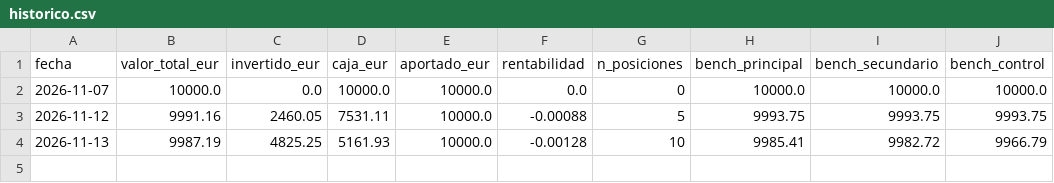
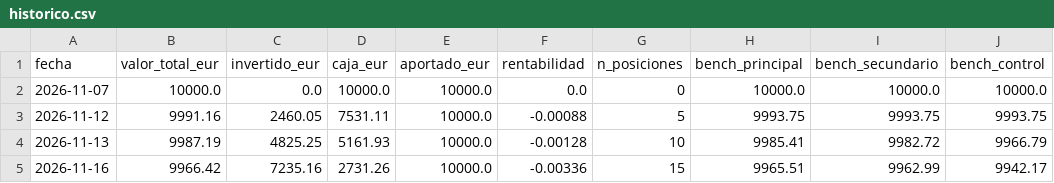
Before and after one commit to kleid98/Cartera-value, a CSV file: ledger/historico.csv, drawn as a sheet; the diff names each change by its address in the sheet, - before the commit and + after, or states it on an @@ line.

```diff
--- a/ledger/historico.csv
+++ b/ledger/historico.csv
+row 5: 2026-11-16 | 9966.42 | 7235.16 | 2731.26 | 10000.0 | -0.00336 | 15 | 9965.51 | 9962.99 | 9942.17
```
Also changed, not shown: 3 other files.
